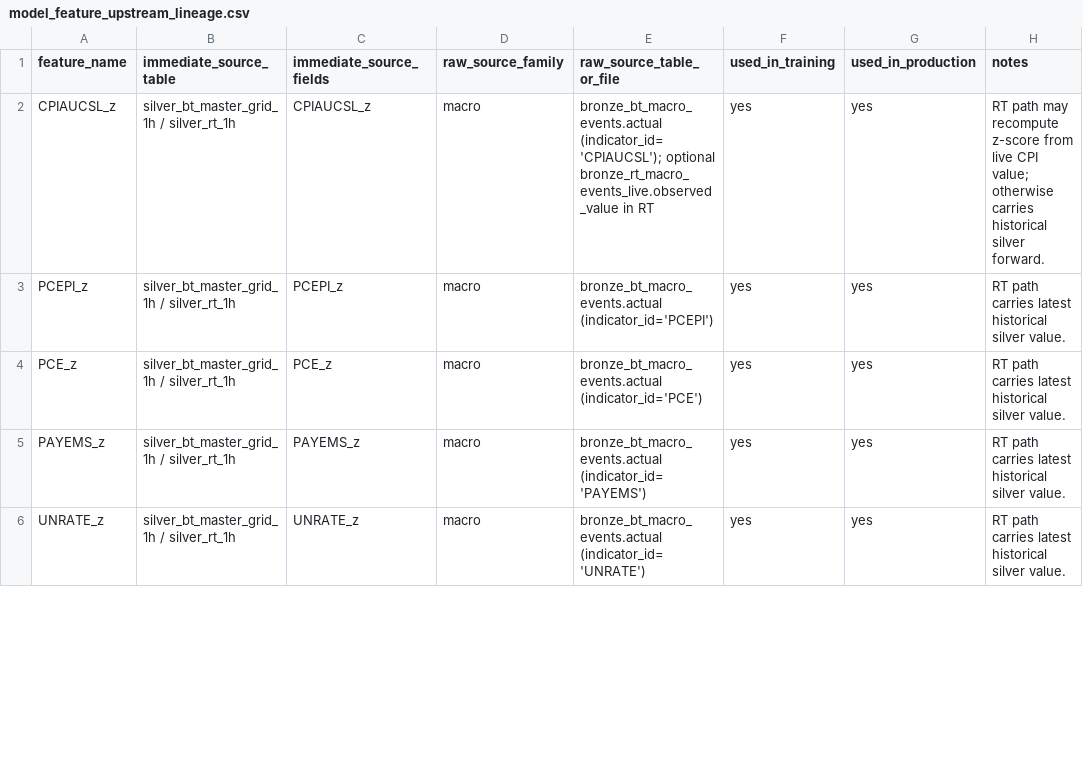
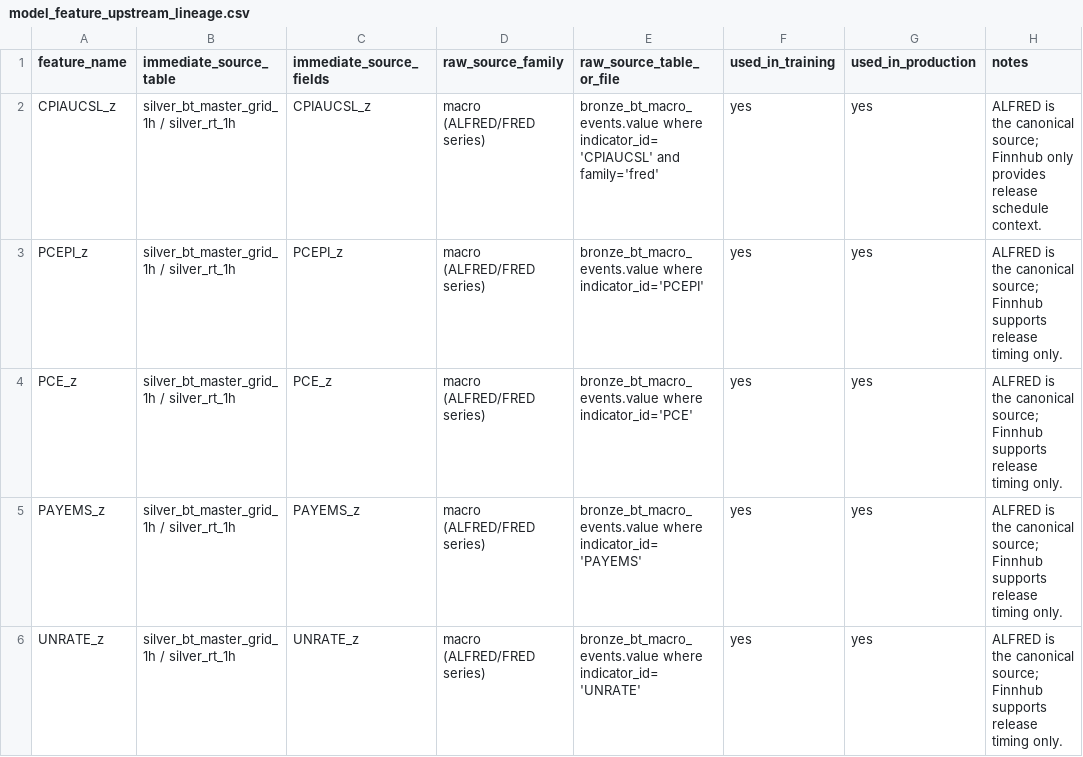
Before and after one commit to pawan-pro/V4_WF_RT_Regime_Strategy_Retraining_20260307, a CSV file: model_feature_upstream_lineage.csv, drawn as a sheet; only a part is shown; the diff covers the shown part only; the diff names each change by its address in the sheet, - before the commit and + after, or states it on an @@ line.

Commit message:
docs: clarify feature-to-source mapping for legacy ALFRED rollout

```diff
--- a/model_feature_upstream_lineage.csv
+++ b/model_feature_upstream_lineage.csv
-D2:D6 (raw_source_family): macro
+D2:D6 (raw_source_family): macro (ALFRED/FRED series)
-E2 (raw_source_table_or_file): bronze_bt_macro_events.actual (indicator_id='CPIAUCSL'); optional bronze_rt_macro_events_live.observed_value in RT
+E2 (raw_source_table_or_file): bronze_bt_macro_events.value where indicator_id='CPIAUCSL' and family='fred'
-H2 (notes): RT path may recompute z-score from live CPI value; otherwise carries historical silver forward.
+H2 (notes): ALFRED is the canonical source; Finnhub only provides release schedule context.
-E3 (raw_source_table_or_file): bronze_bt_macro_events.actual (indicator_id='PCEPI')
+E3 (raw_source_table_or_file): bronze_bt_macro_events.value where indicator_id='PCEPI'
-H3:H6 (notes): RT path carries latest historical silver value.
+H3:H6 (notes): ALFRED is the canonical source; Finnhub supports release timing only.
-E4 (raw_source_table_or_file): bronze_bt_macro_events.actual (indicator_id='PCE')
+E4 (raw_source_table_or_file): bronze_bt_macro_events.value where indicator_id='PCE'
-E5 (raw_source_table_or_file): bronze_bt_macro_events.actual (indicator_id='PAYEMS')
+E5 (raw_source_table_or_file): bronze_bt_macro_events.value where indicator_id='PAYEMS'
-E6 (raw_source_table_or_file): bronze_bt_macro_events.actual (indicator_id='UNRATE')
+E6 (raw_source_table_or_file): bronze_bt_macro_events.value where indicator_id='UNRATE'
```
Also changed, not shown: 17 edited cells elsewhere in this file, training_vs_production_data_inventory.csv, 2 other files.
